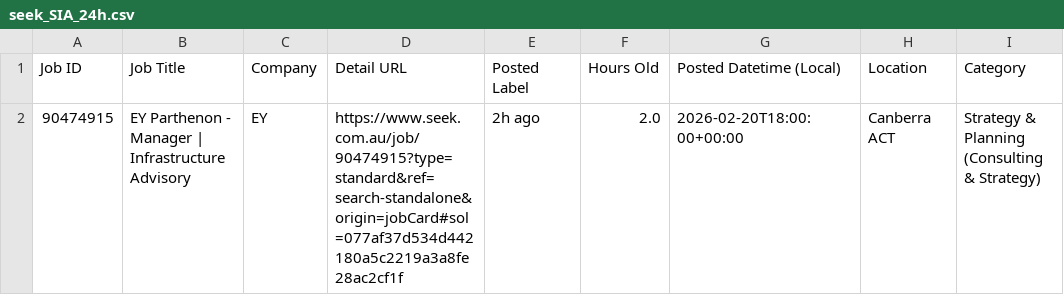
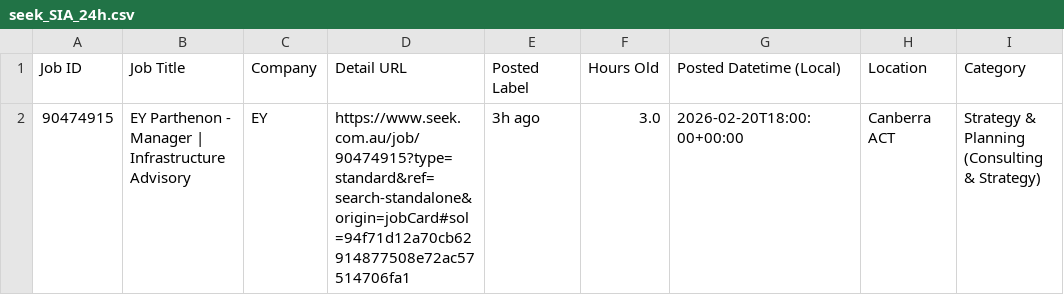
Before and after one commit to TIMXSHI/JobScrapper_SEEK_BA.BI, a CSV file: seek_SIA_24h.csv, drawn as a sheet; only a part is shown; the diff names each change by its address in the sheet, - before the commit and + after, or states it on an @@ line.

```diff
--- a/seek_SIA_24h.csv
+++ b/seek_SIA_24h.csv
-D2 (Detail URL): https://www.seek.com.au/job/90474915?type=standard&ref=search-standalone&origin=jobCard#sol=077af37d534d442180a5c2219a3a8fe28ac2cf1f
+D2 (Detail URL): https://www.seek.com.au/job/90474915?type=standard&ref=search-standalone&origin=jobCard#sol=94f71d12a70cb62914877508e72ac57514706fa1
-E2 (Posted Label): 2h ago
+E2 (Posted Label): 3h ago
-F2 (Hours Old): 2.0
+F2 (Hours Old): 3.0
```
Also changed, not shown: seek_MLAI_24h.csv.
